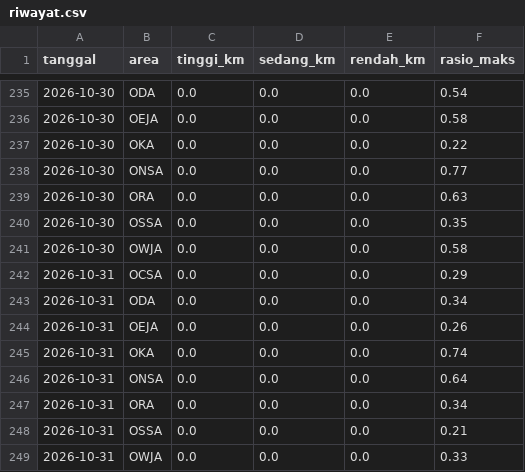
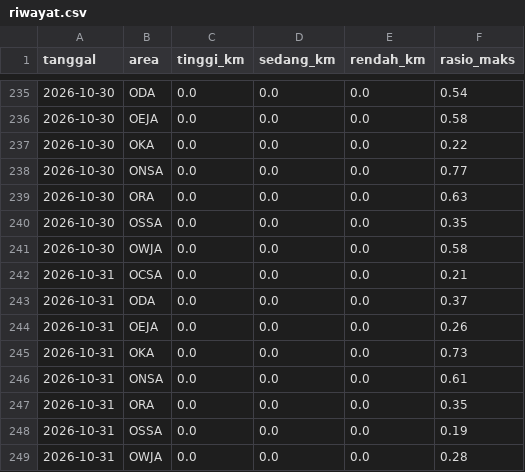
Before and after one commit to safetylineStream/safetylineStream-Dashboard-Pantauan-Lingkungan-Area-Kerja-Pertagas, a CSV file: data/lhasa/riwayat.csv, drawn as a sheet; only a part is shown, gaps mark what is left out.

```diff
--- a/data/lhasa/riwayat.csv
+++ b/data/lhasa/riwayat.csv
@@ -241,9 +241,9 @@ tanggal,area,tinggi_km,sedang_km,rendah_km,rasio_maks
 2026-10-30,OWJA,0.0,0.0,0.0,0.58
-2026-10-31,OCSA,0.0,0.0,0.0,0.29
-2026-10-31,ODA,0.0,0.0,0.0,0.34
+2026-10-31,OCSA,0.0,0.0,0.0,0.21
+2026-10-31,ODA,0.0,0.0,0.0,0.37
 2026-10-31,OEJA,0.0,0.0,0.0,0.26
-2026-10-31,OKA,0.0,0.0,0.0,0.74
-2026-10-31,ONSA,0.0,0.0,0.0,0.64
-2026-10-31,ORA,0.0,0.0,0.0,0.34
-2026-10-31,OSSA,0.0,0.0,0.0,0.21
-2026-10-31,OWJA,0.0,0.0,0.0,0.33
+2026-10-31,OKA,0.0,0.0,0.0,0.73
+2026-10-31,ONSA,0.0,0.0,0.0,0.61
+2026-10-31,ORA,0.0,0.0,0.0,0.35
+2026-10-31,OSSA,0.0,0.0,0.0,0.19
+2026-10-31,OWJA,0.0,0.0,0.0,0.28
```
Also changed, not shown: 1 other file.
